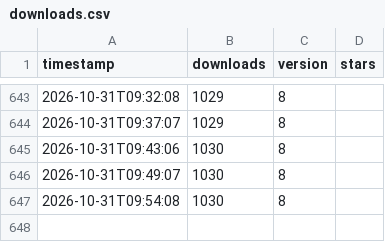
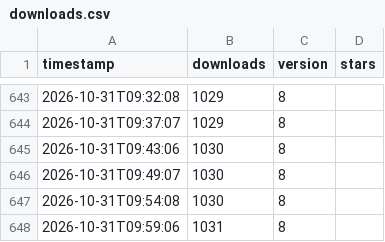
Before and after one commit to NB-Group/Nonlinear-animation-is-all-you-need, a CSV file: data/downloads.csv, drawn as a sheet; only a part is shown, gaps mark what is left out.

```diff
--- a/data/downloads.csv
+++ b/data/downloads.csv
@@ -647 +647,2 @@ timestamp,downloads,version,stars
 2026-10-31T09:54:08,1030,8
+2026-10-31T09:59:06,1031,8
```
Also changed, not shown: 2 other files.
